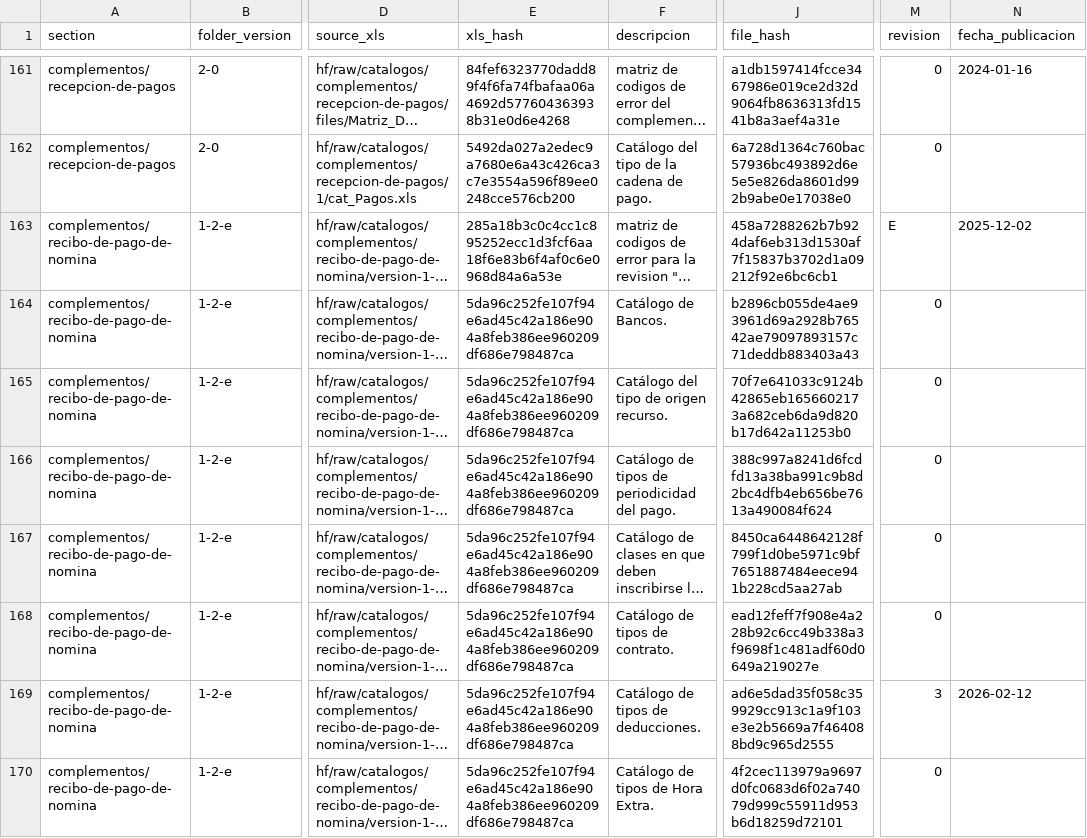
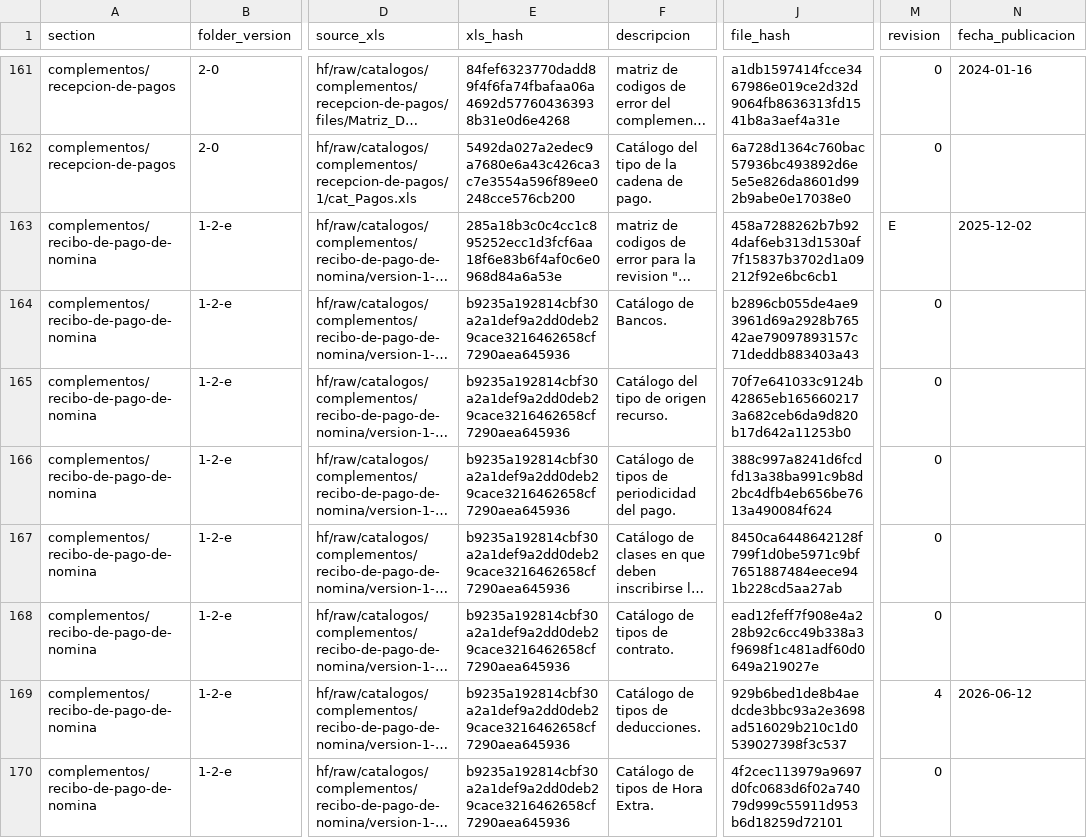
Before and after one commit to mayrop/sat-metadata-scraper, a CSV file: catalog_state.csv, drawn as a sheet; only a part is shown, gaps mark what is left out; long unchanged cells end in …; the diff covers the shown part only; the diff names each change by its address in the sheet, - before the commit and + after, or states it on an @@ line.

```diff
--- a/catalog_state.csv
+++ b/catalog_state.csv
-E164:E170 (xls_hash): 5da96c252fe107f94e6ad45c42a186e904a8feb386ee960209df686e798487ca
+E164:E170 (xls_hash): b9235a192814cbf30a2a1def9a2dd0deb29cace3216462658cf7290aea645936
-J169 (file_hash): ad6e5dad35f058c359929cc913c1a9f103e3e2b5669a7f464088bd9c965d2555
+J169 (file_hash): 929b6bed1de8b4aedcde3bbc93a2e3698ad516029b210c1d0539027398f3c537
-M169 (revision): 3
+M169 (revision): 4
-N169 (fecha_publicacion): 2026-02-12
+N169 (fecha_publicacion): 2026-06-12
```
Also changed, not shown: 9 edited cells elsewhere in this file, output/catalog.csv, 1 other file.
